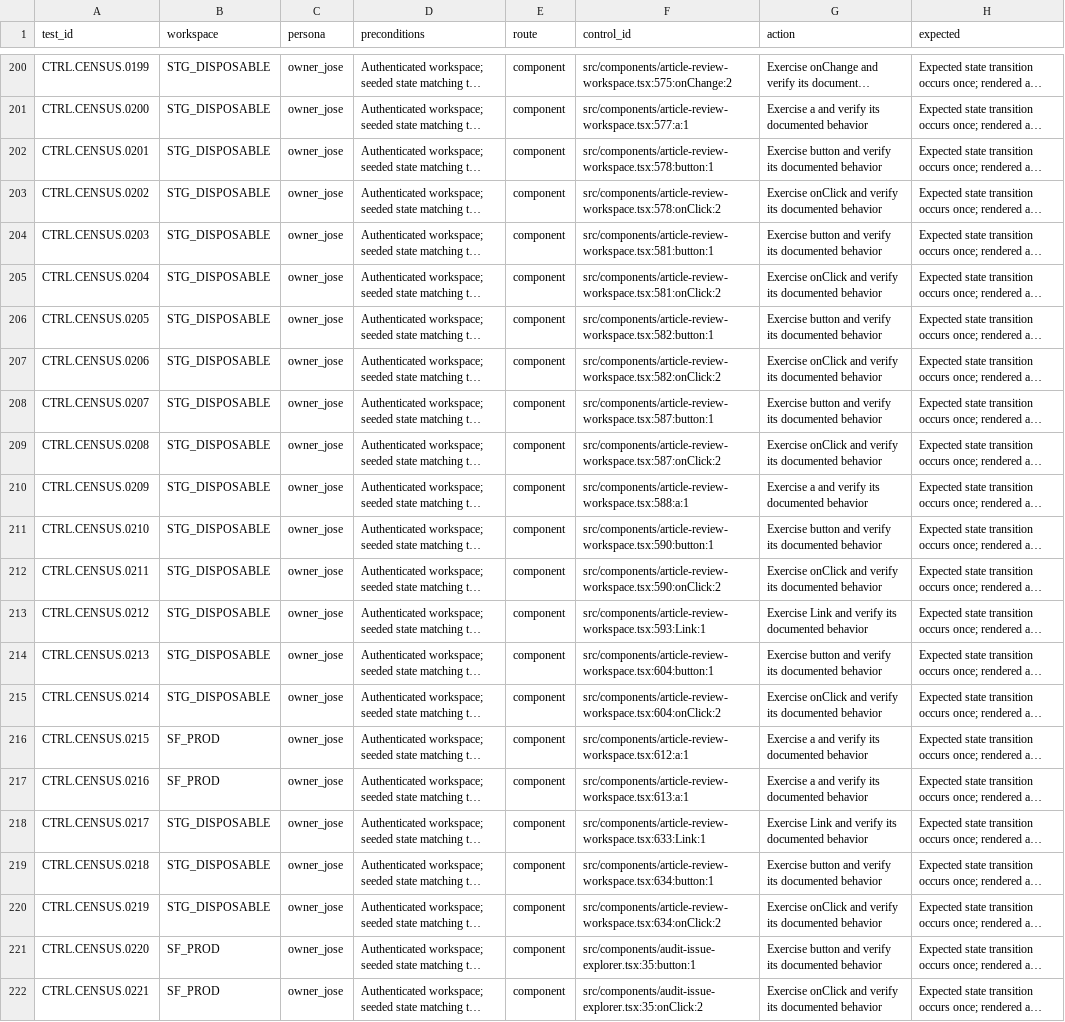
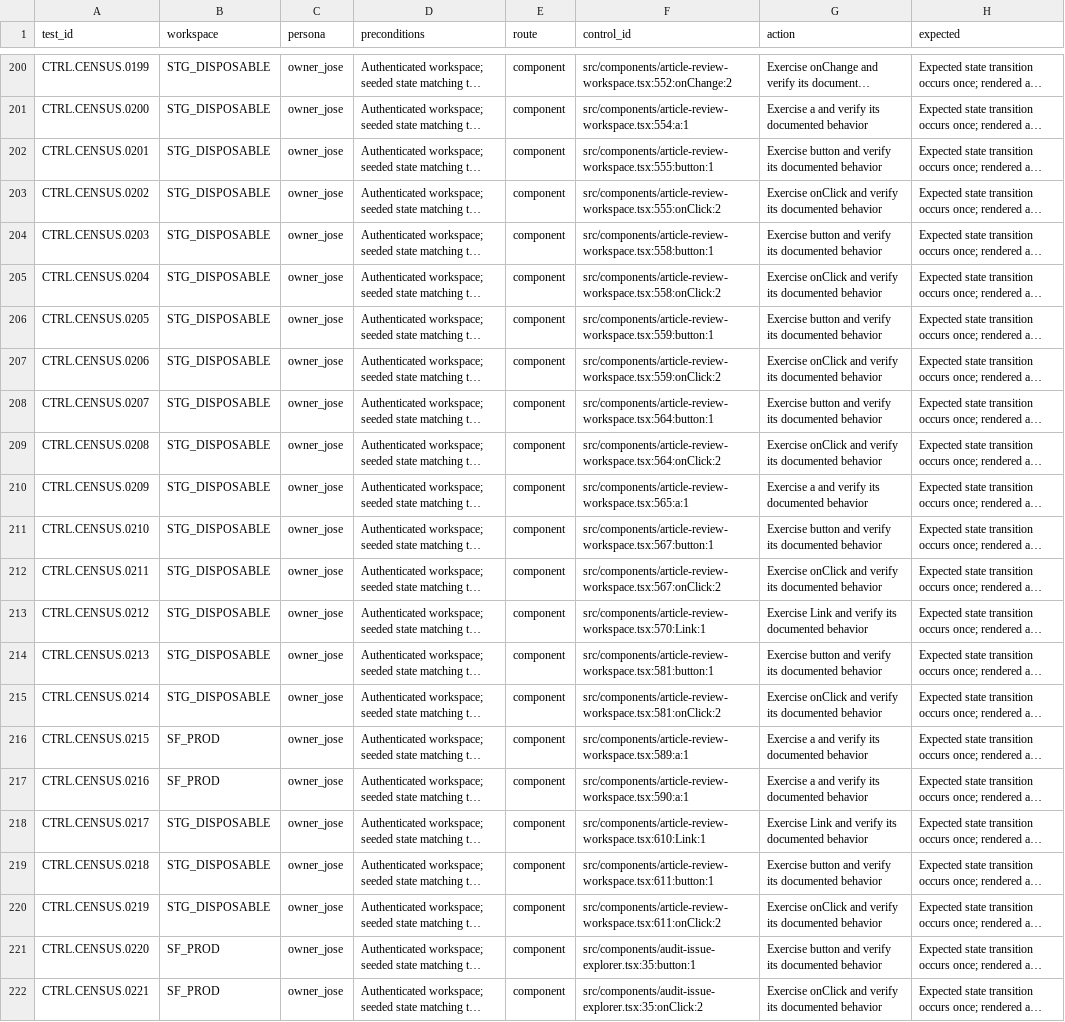
Before and after one commit to joseangelo510/destiny, a CSV file: destiny-product/qa/inventory/coverage-ledger.csv, drawn as a sheet; only a part is shown, gaps mark what is left out; long unchanged cells end in …; the diff covers the shown part only; the diff names each change by its address in the sheet, - before the commit and + after, or states it on an @@ line.

```diff
--- a/destiny-product/qa/inventory/coverage-ledger.csv
+++ b/destiny-product/qa/inventory/coverage-ledger.csv
-F200 (control_id): src/components/article-review-workspace.tsx:575:onChange:2
+F200 (control_id): src/components/article-review-workspace.tsx:552:onChange:2
-F201 (control_id): src/components/article-review-workspace.tsx:577:a:1
+F201 (control_id): src/components/article-review-workspace.tsx:554:a:1
-F202 (control_id): src/components/article-review-workspace.tsx:578:button:1
+F202 (control_id): src/components/article-review-workspace.tsx:555:button:1
-F203 (control_id): src/components/article-review-workspace.tsx:578:onClick:2
+F203 (control_id): src/components/article-review-workspace.tsx:555:onClick:2
-F204 (control_id): src/components/article-review-workspace.tsx:581:button:1
+F204 (control_id): src/components/article-review-workspace.tsx:558:button:1
-F205 (control_id): src/components/article-review-workspace.tsx:581:onClick:2
+F205 (control_id): src/components/article-review-workspace.tsx:558:onClick:2
-F206 (control_id): src/components/article-review-workspace.tsx:582:button:1
+F206 (control_id): src/components/article-review-workspace.tsx:559:button:1
-F207 (control_id): src/components/article-review-workspace.tsx:582:onClick:2
+F207 (control_id): src/components/article-review-workspace.tsx:559:onClick:2
-F208 (control_id): src/components/article-review-workspace.tsx:587:button:1
+F208 (control_id): src/components/article-review-workspace.tsx:564:button:1
-F209 (control_id): src/components/article-review-workspace.tsx:587:onClick:2
+F209 (control_id): src/components/article-review-workspace.tsx:564:onClick:2
-F210 (control_id): src/components/article-review-workspace.tsx:588:a:1
+F210 (control_id): src/components/article-review-workspace.tsx:565:a:1
-F211 (control_id): src/components/article-review-workspace.tsx:590:button:1
+F211 (control_id): src/components/article-review-workspace.tsx:567:button:1
-F212 (control_id): src/components/article-review-workspace.tsx:590:onClick:2
+F212 (control_id): src/components/article-review-workspace.tsx:567:onClick:2
-F213 (control_id): src/components/article-review-workspace.tsx:593:Link:1
+F213 (control_id): src/components/article-review-workspace.tsx:570:Link:1
-F214 (control_id): src/components/article-review-workspace.tsx:604:button:1
+F214 (control_id): src/components/article-review-workspace.tsx:581:button:1
-F215 (control_id): src/components/article-review-workspace.tsx:604:onClick:2
+F215 (control_id): src/components/article-review-workspace.tsx:581:onClick:2
-F216 (control_id): src/components/article-review-workspace.tsx:612:a:1
+F216 (control_id): src/components/article-review-workspace.tsx:589:a:1
-F217 (control_id): src/components/article-review-workspace.tsx:613:a:1
+F217 (control_id): src/components/article-review-workspace.tsx:590:a:1
-F218 (control_id): src/components/article-review-workspace.tsx:633:Link:1
+F218 (control_id): src/components/article-review-workspace.tsx:610:Link:1
-F219 (control_id): src/components/article-review-workspace.tsx:634:button:1
+F219 (control_id): src/components/article-review-workspace.tsx:611:button:1
-F220 (control_id): src/components/article-review-workspace.tsx:634:onClick:2
+F220 (control_id): src/components/article-review-workspace.tsx:611:onClick:2
```
Also changed, not shown: 27 edited cells elsewhere in this file, 4 other files.
